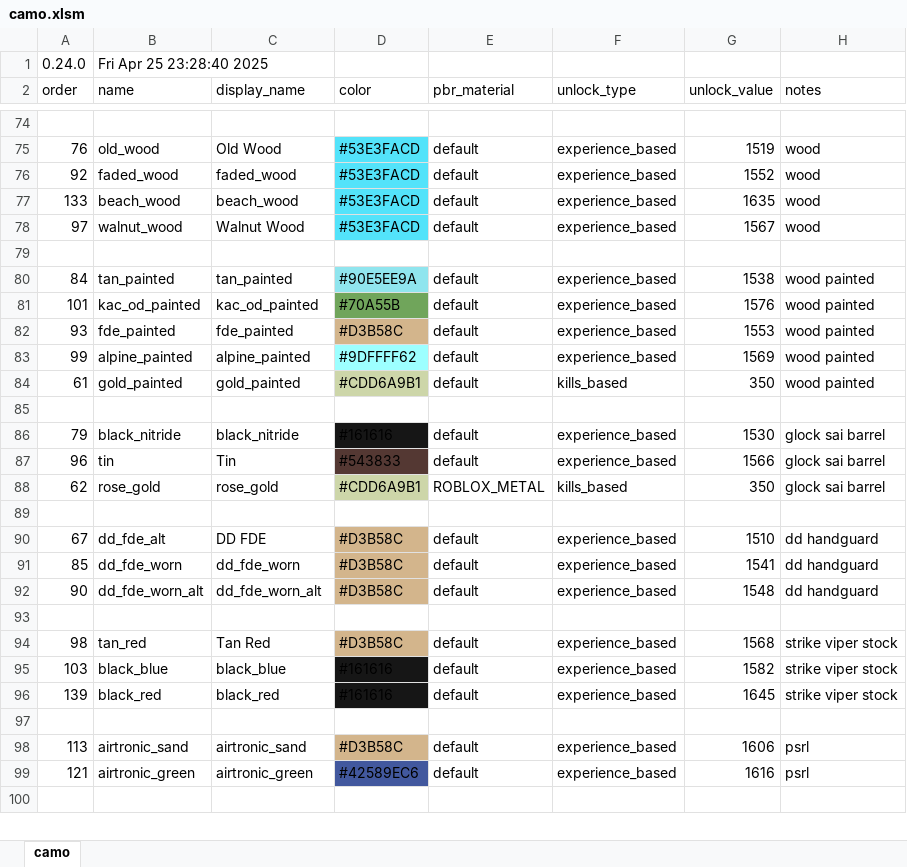
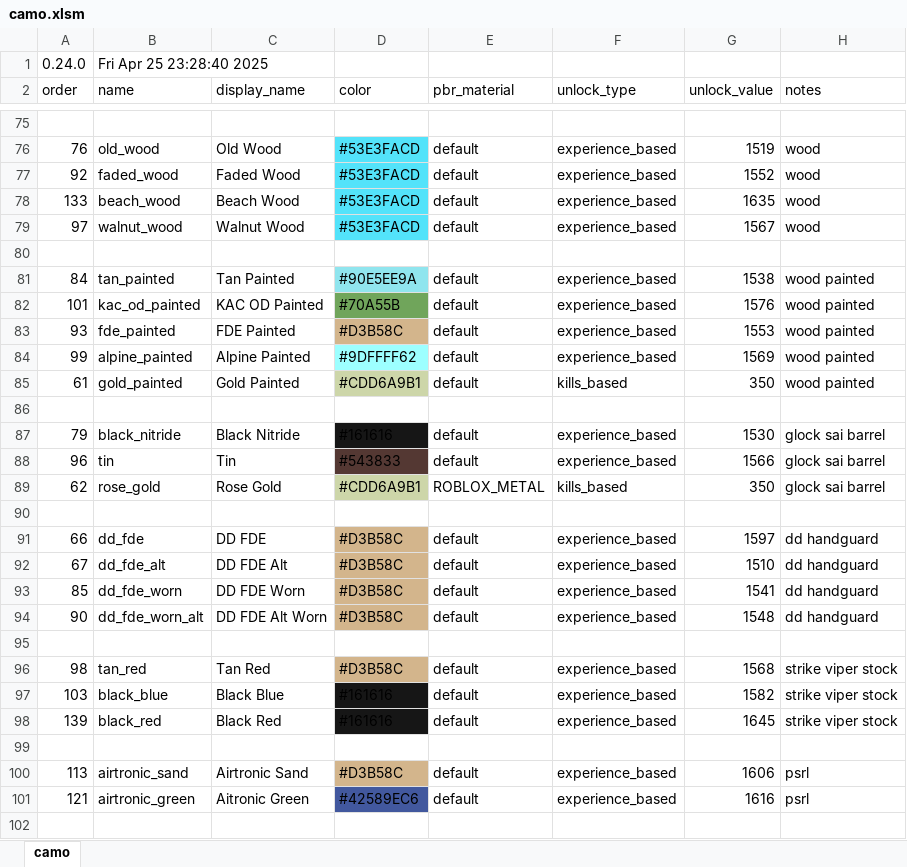
Before and after one commit to recoil-group/deadline-balancing, an Excel workbook: camo.xlsm, sheet camo, drawn as a sheet; only a part is shown, gaps mark what is left out; values as stored, in another font and other column widths than the file's, no borders; addresses are those after the commit; the diff covers the shown part only; the diff names each change by its address in the sheet, - before the commit and + after, or states it on an @@ line.

```diff
--- a/camo.xlsm (sheet camo)
+++ b/camo.xlsm (sheet camo)
-C77 (display_name): faded_wood
+C77 (display_name): Faded Wood
-C78 (display_name): beach_wood
+C78 (display_name): Beach Wood
-C81 (display_name): tan_painted
+C81 (display_name): Tan Painted
-C82 (display_name): kac_od_painted
+C82 (display_name): KAC OD Painted
-C83 (display_name): fde_painted
+C83 (display_name): FDE Painted
-C84 (display_name): alpine_painted
+C84 (display_name): Alpine Painted
-C85 (display_name): gold_painted
+C85 (display_name): Gold Painted
-C87 (display_name): black_nitride
+C87 (display_name): Black Nitride
-C89 (display_name): rose_gold
+C89 (display_name): Rose Gold
+row 91: 66 | dd_fde | DD FDE | #D3B58C | default | experience_based | 1597 | dd handguard
-C92 (display_name): DD FDE
+C92 (display_name): DD FDE Alt
-C93 (display_name): dd_fde_worn
+C93 (display_name): DD FDE Worn
-C94 (display_name): dd_fde_worn_alt
+C94 (display_name): DD FDE Alt Worn
-C97 (display_name): black_blue
+C97 (display_name): Black Blue
-C98 (display_name): black_red
+C98 (display_name): Black Red
-C100 (display_name): airtronic_sand
+C100 (display_name): Airtronic Sand
-C101 (display_name): airtronic_green
+C101 (display_name): Aitronic Green
```
Also changed, not shown: 4 added rows, 4 removed rows, 2 moved rows, 33 edited cells and cell formats elsewhere in this sheet, 3 other files.
